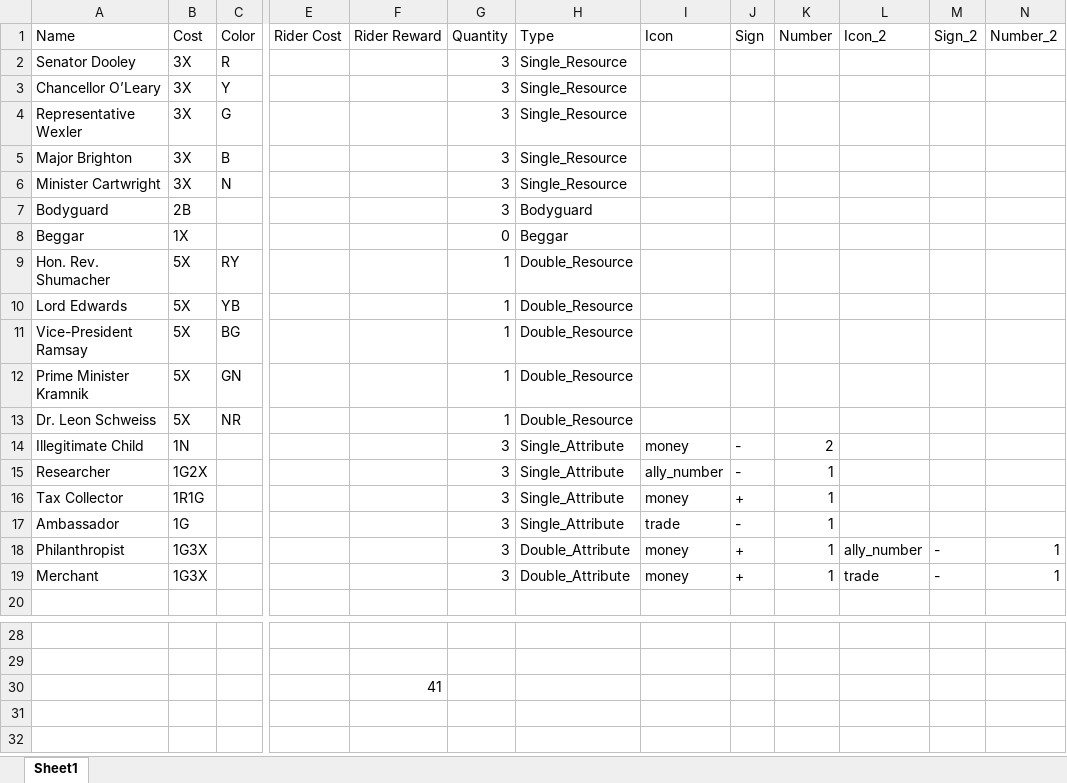
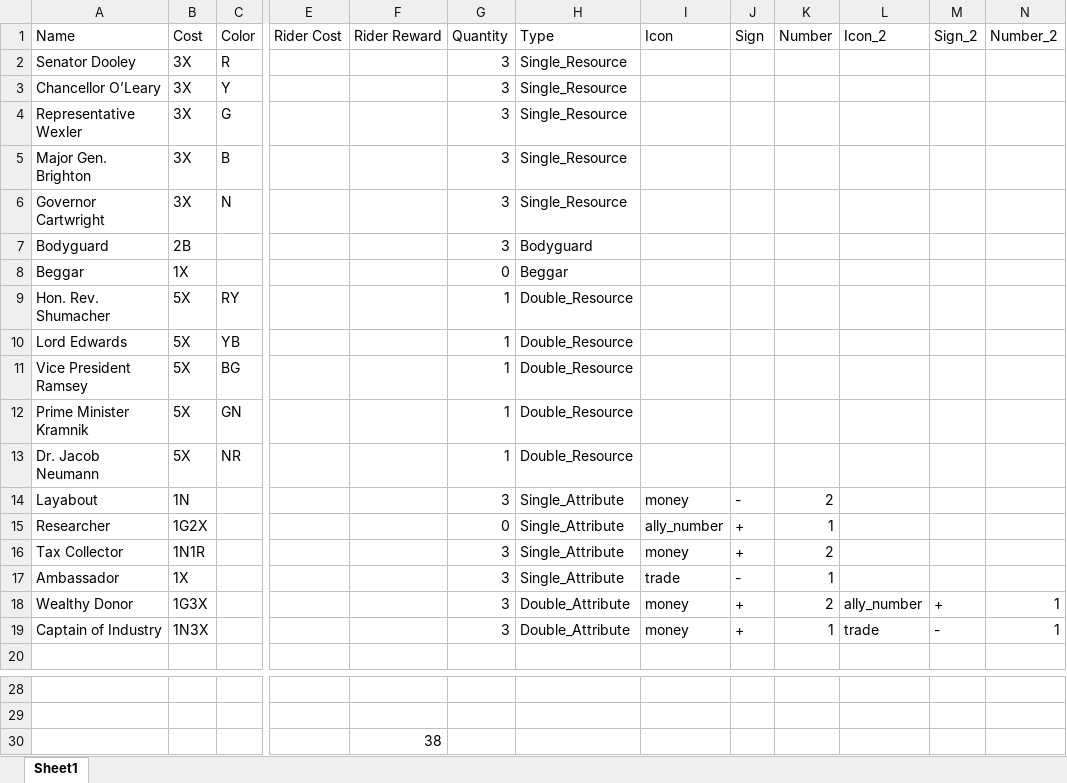
Before and after one commit to mzemel/whipped, an Excel workbook: data/allies.xlsx, sheet Sheet1, drawn as a sheet; only a part is shown, gaps mark what is left out; values as stored, in another font and other column widths than the file's, no borders; the diff names each change by its address in the sheet, - before the commit and + after, or states it on an @@ line.

```diff
--- a/data/allies.xlsx (sheet Sheet1)
+++ b/data/allies.xlsx (sheet Sheet1)
-A5 (Name): Major Brighton
+A5 (Name): Major Gen. Brighton
-A6 (Name): Minister Cartwright
+A6 (Name): Governor Cartwright
-A11 (Name): Vice-President Ramsay
+A11 (Name): Vice President Ramsey
-A13 (Name): Dr. Leon Schweiss
+A13 (Name): Dr. Jacob Neumann
-A14 (Name): Illegitimate Child
+A14 (Name): Layabout
-G15 (Quantity): 3
+G15 (Quantity): 0
-J15 (Sign): -
+J15 (Sign): +
-B16 (Cost): 1R1G
+B16 (Cost): 1N1R
-K16 (Number): 1
+K16 (Number): 2
-B17 (Cost): 1G
+B17 (Cost): 1X
-A18 (Name): Philanthropist
+A18 (Name): Wealthy Donor
-K18 (Number): 1
+K18 (Number): 2
-M18 (Sign_2): -
+M18 (Sign_2): +
-A19 (Name): Merchant
+A19 (Name): Captain of Industry
-B19 (Cost): 1G3X
+B19 (Cost): 1N3X
-F30 (Rider Reward): 41
+F30 (Rider Reward): 38
```
Also changed, not shown: data/events.xlsx, data/players.xlsx, 3 other files.
